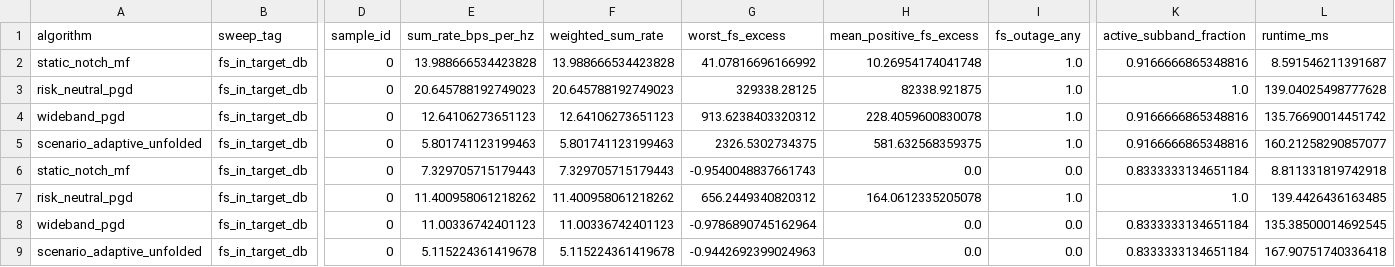
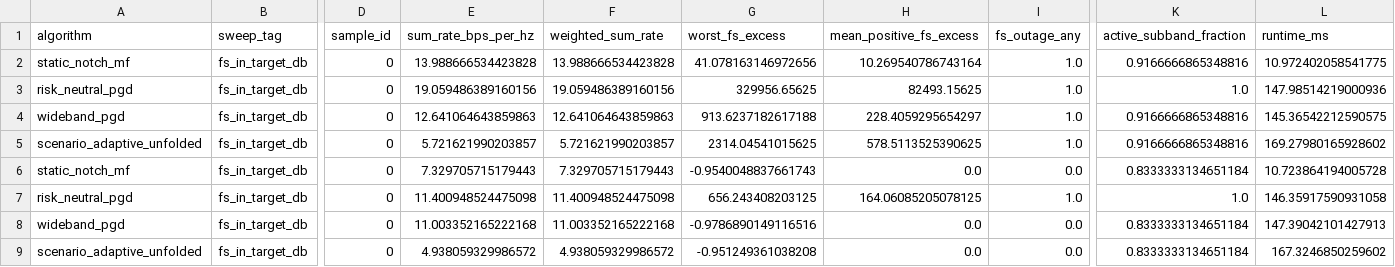
Before and after one commit to afazeliUofT/Deep-Unfolding-FR3, a CSV file: results/twc_smoke_bundle/twc_pipeline/metrics_per_sample.csv, drawn as a sheet; only a part is shown, gaps mark what is left out; the diff names each change by its address in the sheet, - before the commit and + after, or states it on an @@ line.

```diff
--- a/results/twc_smoke_bundle/twc_pipeline/metrics_per_sample.csv
+++ b/results/twc_smoke_bundle/twc_pipeline/metrics_per_sample.csv
-G2 (worst_fs_excess): 41.07816696166992
+G2 (worst_fs_excess): 41.078163146972656
-H2 (mean_positive_fs_excess): 10.26954174041748
+H2 (mean_positive_fs_excess): 10.269540786743164
-L2 (runtime_ms): 8.591546211391687
+L2 (runtime_ms): 10.972402058541775
-E3 (sum_rate_bps_per_hz): 20.645788192749023
+E3 (sum_rate_bps_per_hz): 19.059486389160156
-F3 (weighted_sum_rate): 20.645788192749023
+F3 (weighted_sum_rate): 19.059486389160156
-G3 (worst_fs_excess): 329338.28125
+G3 (worst_fs_excess): 329956.65625
-H3 (mean_positive_fs_excess): 82338.921875
+H3 (mean_positive_fs_excess): 82493.15625
-L3 (runtime_ms): 139.04025498777628
+L3 (runtime_ms): 147.98514219000936
-E4 (sum_rate_bps_per_hz): 12.64106273651123
+E4 (sum_rate_bps_per_hz): 12.641064643859863
-F4 (weighted_sum_rate): 12.64106273651123
+F4 (weighted_sum_rate): 12.641064643859863
-G4 (worst_fs_excess): 913.6238403320312
+G4 (worst_fs_excess): 913.6237182617188
-H4 (mean_positive_fs_excess): 228.4059600830078
+H4 (mean_positive_fs_excess): 228.4059295654297
-L4 (runtime_ms): 135.76690014451742
+L4 (runtime_ms): 145.36542212590575
-E5 (sum_rate_bps_per_hz): 5.801741123199463
+E5 (sum_rate_bps_per_hz): 5.721621990203857
-F5 (weighted_sum_rate): 5.801741123199463
+F5 (weighted_sum_rate): 5.721621990203857
-G5 (worst_fs_excess): 2326.5302734375
+G5 (worst_fs_excess): 2314.04541015625
-H5 (mean_positive_fs_excess): 581.632568359375
+H5 (mean_positive_fs_excess): 578.5113525390625
-L5 (runtime_ms): 160.21258290857077
+L5 (runtime_ms): 169.27980165928602
-L6 (runtime_ms): 8.811331819742918
+L6 (runtime_ms): 10.723864194005728
-E7 (sum_rate_bps_per_hz): 11.400958061218262
+E7 (sum_rate_bps_per_hz): 11.400948524475098
-F7 (weighted_sum_rate): 11.400958061218262
+F7 (weighted_sum_rate): 11.400948524475098
-G7 (worst_fs_excess): 656.2449340820312
+G7 (worst_fs_excess): 656.243408203125
-H7 (mean_positive_fs_excess): 164.0612335205078
+H7 (mean_positive_fs_excess): 164.06085205078125
-L7 (runtime_ms): 139.4426436163485
+L7 (runtime_ms): 146.35917590931058
-E8 (sum_rate_bps_per_hz): 11.00336742401123
+E8 (sum_rate_bps_per_hz): 11.003352165222168
-F8 (weighted_sum_rate): 11.00336742401123
+F8 (weighted_sum_rate): 11.003352165222168
-G8 (worst_fs_excess): -0.9786890745162964
+G8 (worst_fs_excess): -0.9786890149116516
-L8 (runtime_ms): 135.38500014692545
+L8 (runtime_ms): 147.39042101427913
-E9 (sum_rate_bps_per_hz): 5.115224361419678
+E9 (sum_rate_bps_per_hz): 4.938059329986572
-F9 (weighted_sum_rate): 5.115224361419678
+F9 (weighted_sum_rate): 4.938059329986572
-G9 (worst_fs_excess): -0.9442692399024963
+G9 (worst_fs_excess): -0.951249361038208
-L9 (runtime_ms): 167.90751740336418
+L9 (runtime_ms): 167.3246850259602
```
Also changed, not shown: results/twc_smoke_bundle/twc_pipeline/algorithm_history.csv, results/twc_smoke_bundle/twc_pipeline/metrics_summary.csv, 26 other files.
